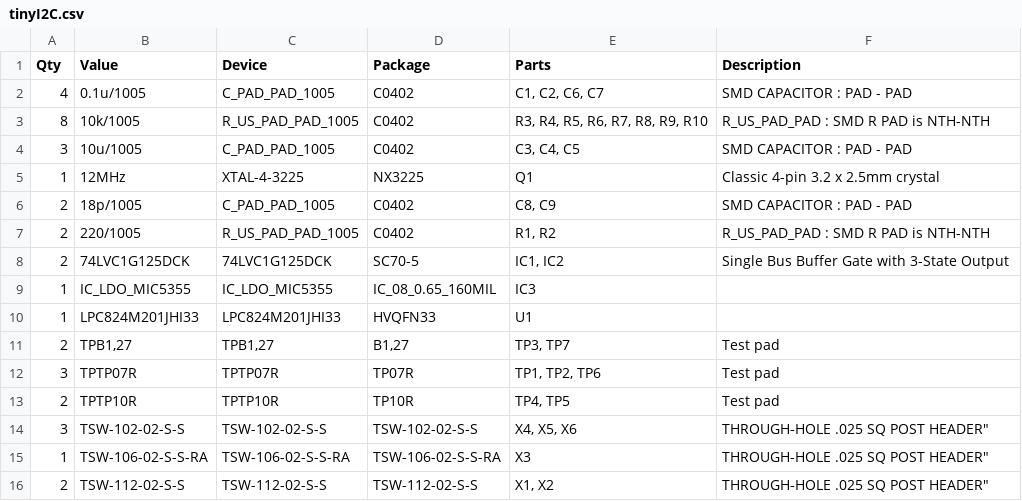
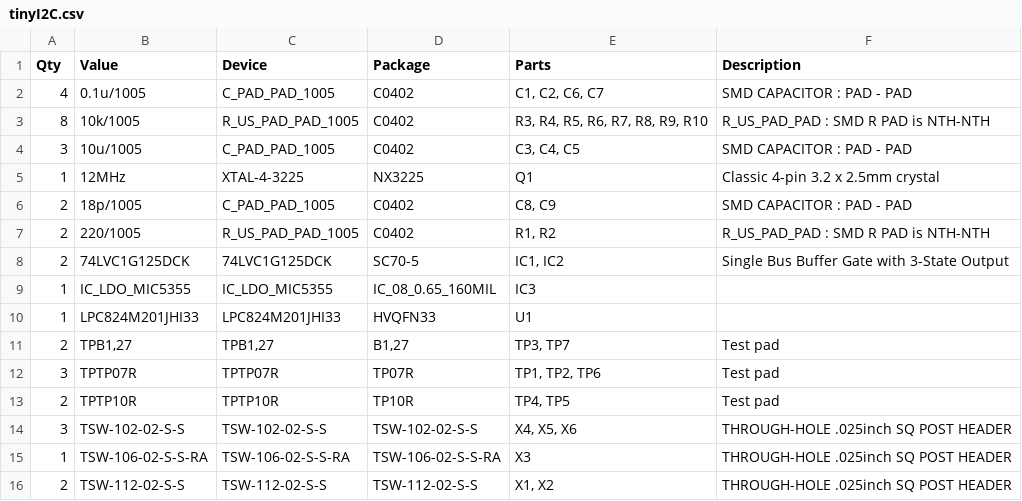
Before and after one commit to K4zuki/tinyI2C, a CSV file: pcb/tinyI2C.csv, drawn as a sheet.

Commit message:
Update tinyI2C.csv

```diff
--- a/pcb/tinyI2C.csv
+++ b/pcb/tinyI2C.csv
@@ -13,4 +13,4 @@
 "2","TPTP10R","TPTP10R","TP10R","TP4, TP5","Test pad","",
-"3","TSW-102-02-S-S","TSW-102-02-S-S","TSW-102-02-S-S","X4, X5, X6","THROUGH-HOLE .025" SQ POST HEADER","",
-"1","TSW-106-02-S-S-RA","TSW-106-02-S-S-RA","TSW-106-02-S-S-RA","X3","THROUGH-HOLE .025" SQ POST HEADER","",
-"2","TSW-112-02-S-S","TSW-112-02-S-S","TSW-112-02-S-S","X1, X2","THROUGH-HOLE .025" SQ POST HEADER","",
+"3","TSW-102-02-S-S","TSW-102-02-S-S","TSW-102-02-S-S","X4, X5, X6","THROUGH-HOLE .025inch SQ POST HEADER","",
+"1","TSW-106-02-S-S-RA","TSW-106-02-S-S-RA","TSW-106-02-S-S-RA","X3","THROUGH-HOLE .025inch SQ POST HEADER","",
+"2","TSW-112-02-S-S","TSW-112-02-S-S","TSW-112-02-S-S","X1, X2","THROUGH-HOLE .025inch SQ POST HEADER","",
```
